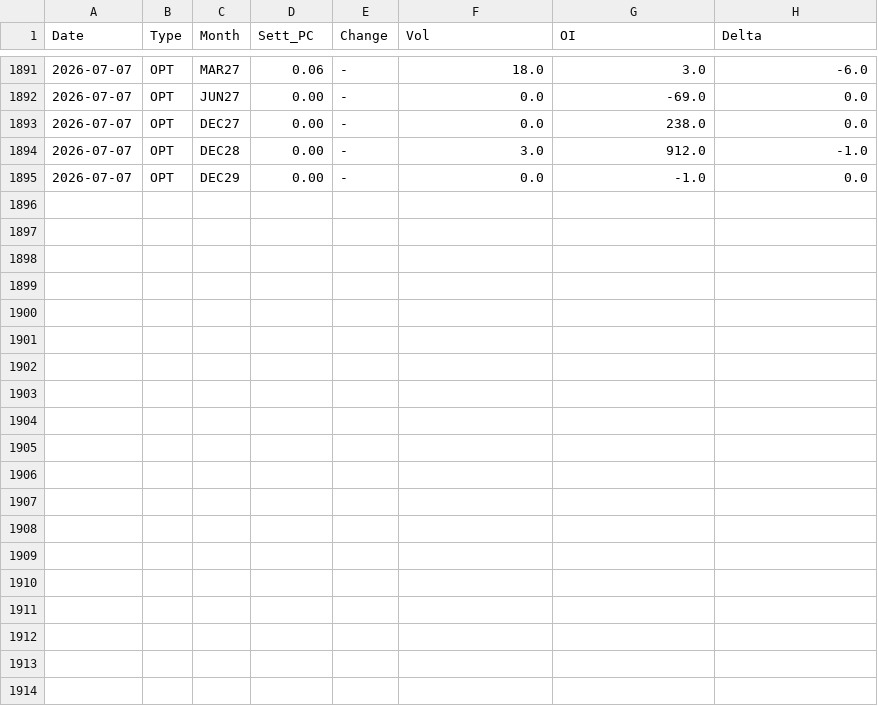
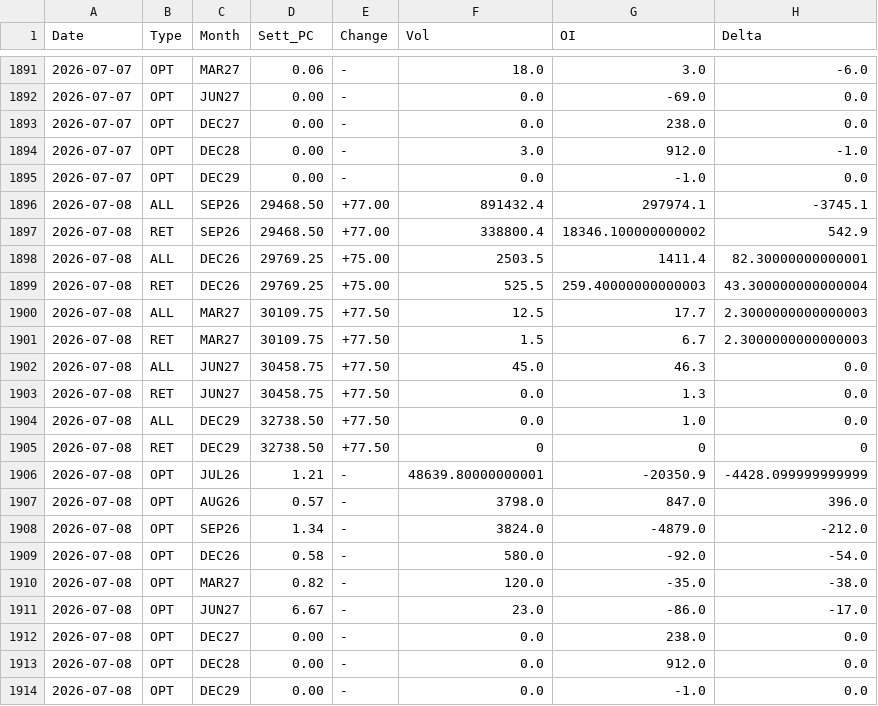
Before and after one commit to jianhuaa/fx-telegram-bot, a CSV file: nasdaq_history.csv, drawn as a sheet; only a part is shown, gaps mark what is left out.

```diff
--- a/nasdaq_history.csv
+++ b/nasdaq_history.csv
@@ -1895 +1895,20 @@ Date,Type,Month,Sett_PC,Change,Vol,OI,Delta
 2026-07-07,OPT,DEC29,0.00,-,0.0,-1.0,0.0
+2026-07-08,ALL,SEP26,29468.50,+77.00,891432.4,297974.1,-3745.1
+2026-07-08,RET,SEP26,29468.50,+77.00,338800.4,18346.100000000002,542.9
+2026-07-08,ALL,DEC26,29769.25,+75.00,2503.5,1411.4,82.30000000000001
+2026-07-08,RET,DEC26,29769.25,+75.00,525.5,259.40000000000003,43.300000000000004
+2026-07-08,ALL,MAR27,30109.75,+77.50,12.5,17.7,2.3000000000000003
+2026-07-08,RET,MAR27,30109.75,+77.50,1.5,6.7,2.3000000000000003
+2026-07-08,ALL,JUN27,30458.75,+77.50,45.0,46.3,0.0
+2026-07-08,RET,JUN27,30458.75,+77.50,0.0,1.3,0.0
+2026-07-08,ALL,DEC29,32738.50,+77.50,0.0,1.0,0.0
+2026-07-08,RET,DEC29,32738.50,+77.50,0,0,0
+2026-07-08,OPT,JUL26,1.21,-,48639.80000000001,-20350.9,-4428.099999999999
+2026-07-08,OPT,AUG26,0.57,-,3798.0,847.0,396.0
+2026-07-08,OPT,SEP26,1.34,-,3824.0,-4879.0,-212.0
+2026-07-08,OPT,DEC26,0.58,-,580.0,-92.0,-54.0
+2026-07-08,OPT,MAR27,0.82,-,120.0,-35.0,-38.0
+2026-07-08,OPT,JUN27,6.67,-,23.0,-86.0,-17.0
+2026-07-08,OPT,DEC27,0.00,-,0.0,238.0,0.0
+2026-07-08,OPT,DEC28,0.00,-,0.0,912.0,0.0
+2026-07-08,OPT,DEC29,0.00,-,0.0,-1.0,0.0
```
Also changed, not shown: russell_history.csv, spdr_sectors_history.csv, 1 other file.
